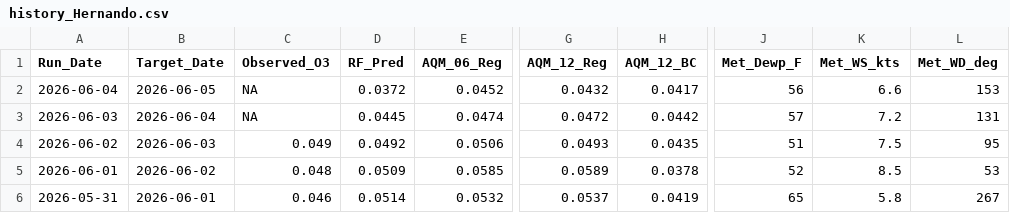
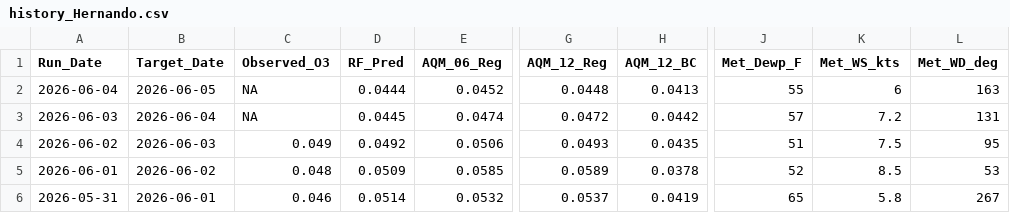
Before and after one commit to Cuevman81/ms-ozone-forecast, a CSV file: r-pipeline/history_Hernando.csv, drawn as a sheet; only a part is shown, gaps mark what is left out; the diff names each change by its address in the sheet, - before the commit and + after, or states it on an @@ line.

```diff
--- a/r-pipeline/history_Hernando.csv
+++ b/r-pipeline/history_Hernando.csv
-D2 (RF_Pred): 0.0372
+D2 (RF_Pred): 0.0444
-G2 (AQM_12_Reg): 0.0432
+G2 (AQM_12_Reg): 0.0448
-H2 (AQM_12_BC): 0.0417
+H2 (AQM_12_BC): 0.0413
-J2 (Met_Dewp_F): 56
+J2 (Met_Dewp_F): 55
-K2 (Met_WS_kts): 6.6
+K2 (Met_WS_kts): 6
-L2 (Met_WD_deg): 153
+L2 (Met_WD_deg): 163
```
Also changed, not shown: r-pipeline/history_Gulfport.csv, r-pipeline/history_Hinds_CC.csv, 10 other files.
